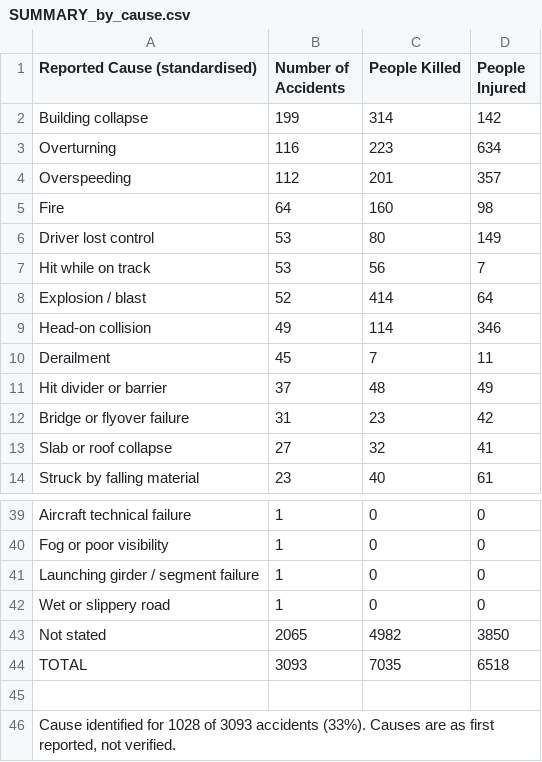
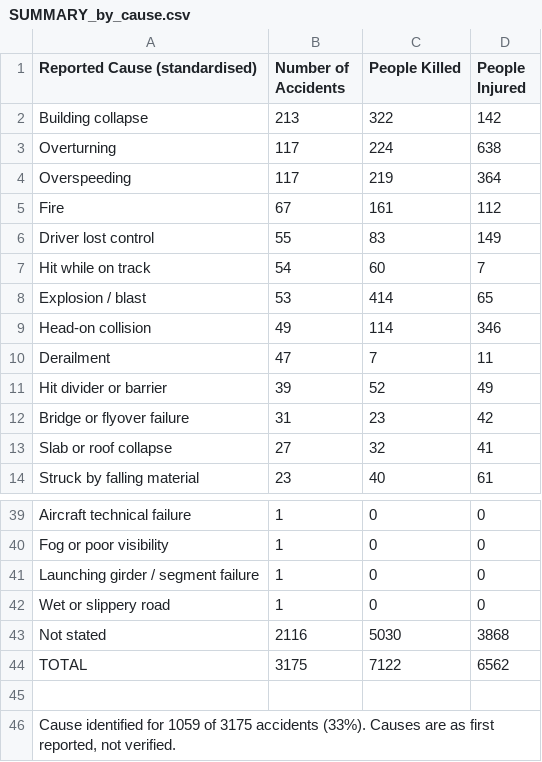
Before and after one commit to kbhattacharjeemsit-cloud/Accident-Monitor, a CSV file: SUMMARY_by_cause.csv, drawn as a sheet; only a part is shown, gaps mark what is left out.

```diff
--- a/SUMMARY_by_cause.csv
+++ b/SUMMARY_by_cause.csv
@@ -1,12 +1,12 @@
 Reported Cause (standardised),Number of Accidents,People Killed,People Injured
-Building collapse,199,314,142
-Overturning,116,223,634
-Overspeeding,112,201,357
-Fire,64,160,98
-Driver lost control,53,80,149
-Hit while on track,53,56,7
-Explosion / blast,52,414,64
+Building collapse,213,322,142
+Overturning,117,224,638
+Overspeeding,117,219,364
+Fire,67,161,112
+Driver lost control,55,83,149
+Hit while on track,54,60,7
+Explosion / blast,53,414,65
 Head-on collision,49,114,346
-Derailment,45,7,11
-Hit divider or barrier,37,48,49
+Derailment,47,7,11
+Hit divider or barrier,39,52,49
 Bridge or flyover failure,31,23,42
@@ -42,5 +42,5 @@ Launching girder / segment failure,1,0,0
 Wet or slippery road,1,0,0
-Not stated,2065,4982,3850
-TOTAL,3093,7035,6518
+Not stated,2116,5030,3868
+TOTAL,3175,7122,6562
 
-"Cause identified for 1028 of 3093 accidents (33%). Causes are as first reported, not verified.",,,
+"Cause identified for 1059 of 3175 accidents (33%). Causes are as first reported, not verified.",,,
```
Also changed, not shown: SUMMARY_all.csv, SUMMARY_by_category.csv, 6 other files.
